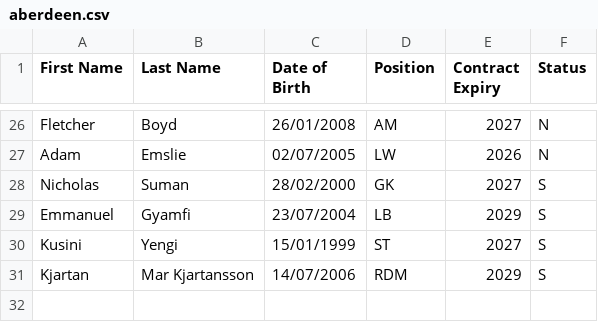
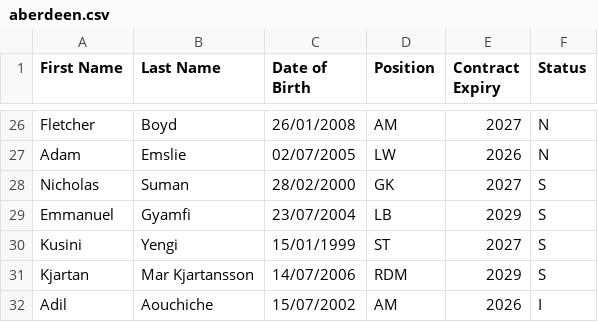
Before and after one commit to smilingdemon/squad-analysis, a CSV file: aberdeen.csv, drawn as a sheet; only a part is shown, gaps mark what is left out.

Commit message:
Added Adil Aouchiche to Aberdeen squad

```diff
--- a/aberdeen.csv
+++ b/aberdeen.csv
@@ -31 +31,2 @@ Kusini,Yengi,15/01/1999,ST,2027,S
 Kjartan, Mar Kjartansson,14/07/2006,RDM,2029,S
+Adil,Aouchiche,15/07/2002,AM,2026,I
```
Also changed, not shown: 1 other file.
